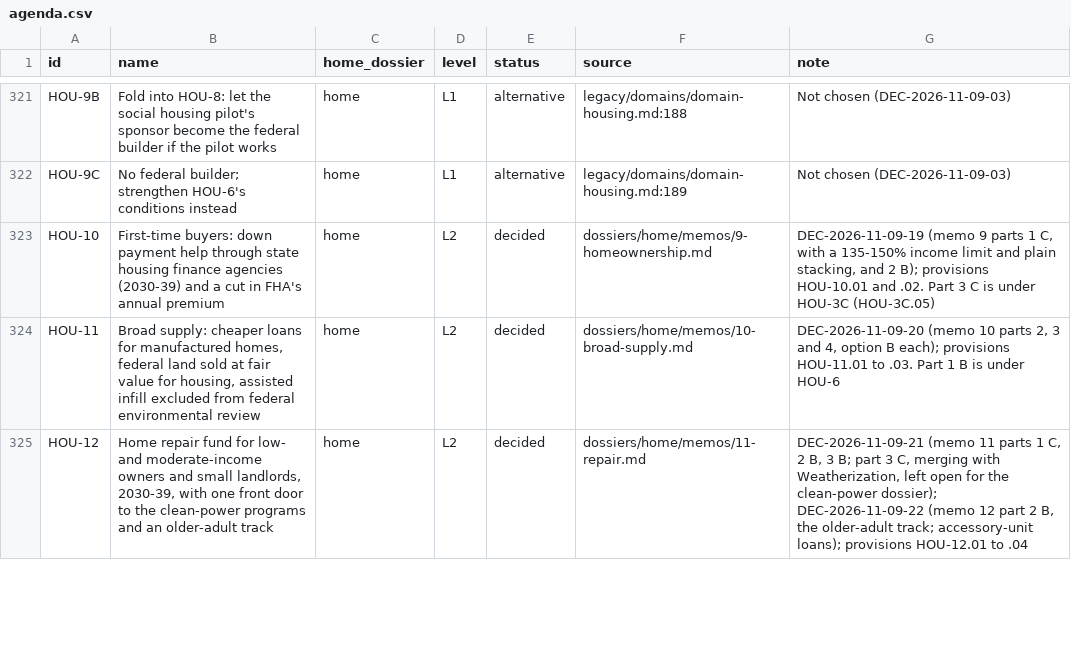
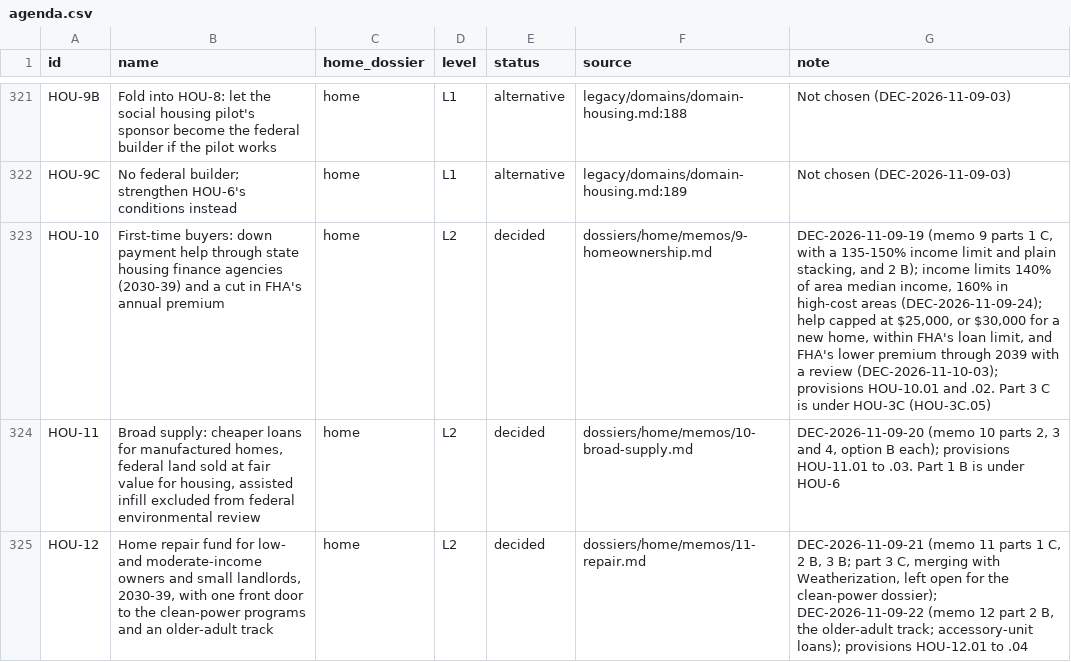
Before and after one commit to fm58cn6g4d-stack/project-2050, a CSV file: agenda/agenda.csv, drawn as a sheet; only a part is shown, gaps mark what is left out.

```diff
--- a/agenda/agenda.csv
+++ b/agenda/agenda.csv
@@ -322,3 +322,3 @@ HOU-9B,Fold into HOU-8: let the social housing pilot's sponsor become the federa
 HOU-9C,No federal builder; strengthen HOU-6's conditions instead,home,L1,alternative,legacy/domains/domain-housing.md:189,Not chosen (DEC-2026-11-09-03)
-HOU-10,"First-time buyers: down payment help through state housing finance agencies (2030-39) and a cut in FHA's annual premium",home,L2,decided,dossiers/home/memos/9-homeownership.md,"DEC-2026-11-09-19 (memo 9 parts 1 C, with a 135-150% income limit and plain stacking, and 2 B); provisions HOU-10.01 and .02. Part 3 C is under HOU-3C (HOU-3C.05)"
+HOU-10,"First-time buyers: down payment help through state housing finance agencies (2030-39) and a cut in FHA's annual premium",home,L2,decided,dossiers/home/memos/9-homeownership.md,"DEC-2026-11-09-19 (memo 9 parts 1 C, with a 135-150% income limit and plain stacking, and 2 B); income limits 140% of area median income, 160% in high-cost areas (DEC-2026-11-09-24); help capped at $25,000, or $30,000 for a new home, within FHA's loan limit, and FHA's lower premium through 2039 with a review (DEC-2026-11-10-03); provisions HOU-10.01 and .02. Part 3 C is under HOU-3C (HOU-3C.05)"
 HOU-11,"Broad supply: cheaper loans for manufactured homes, federal land sold at fair value for housing, assisted infill excluded from federal environmental review",home,L2,decided,dossiers/home/memos/10-broad-supply.md,"DEC-2026-11-09-20 (memo 10 parts 2, 3 and 4, option B each); provisions HOU-11.01 to .03. Part 1 B is under HOU-6"
```
Also changed, not shown: 10 other files.
